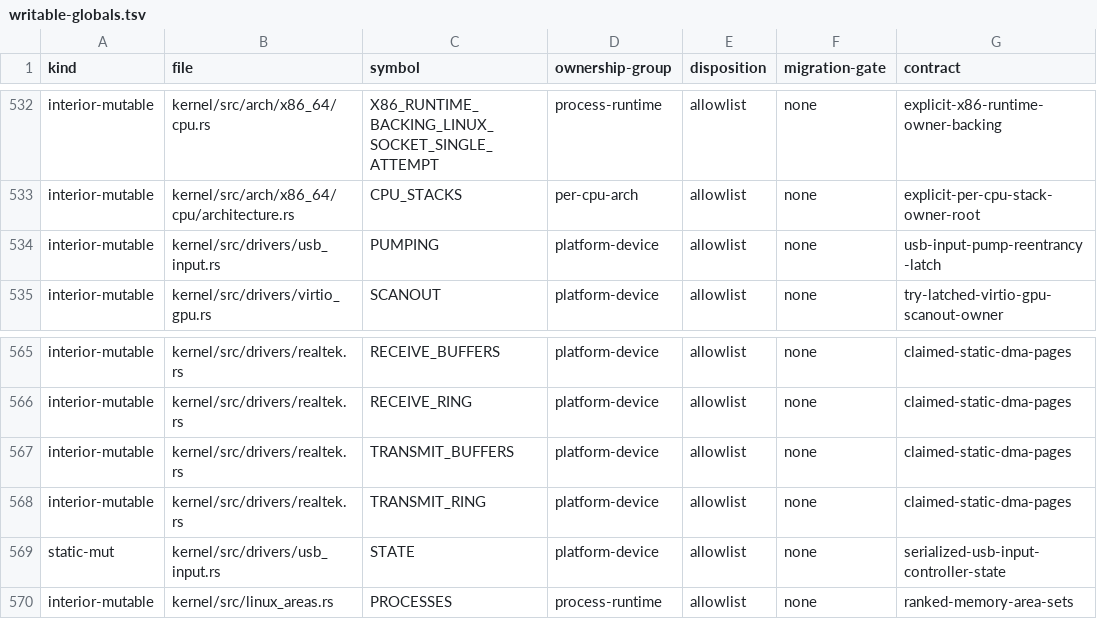
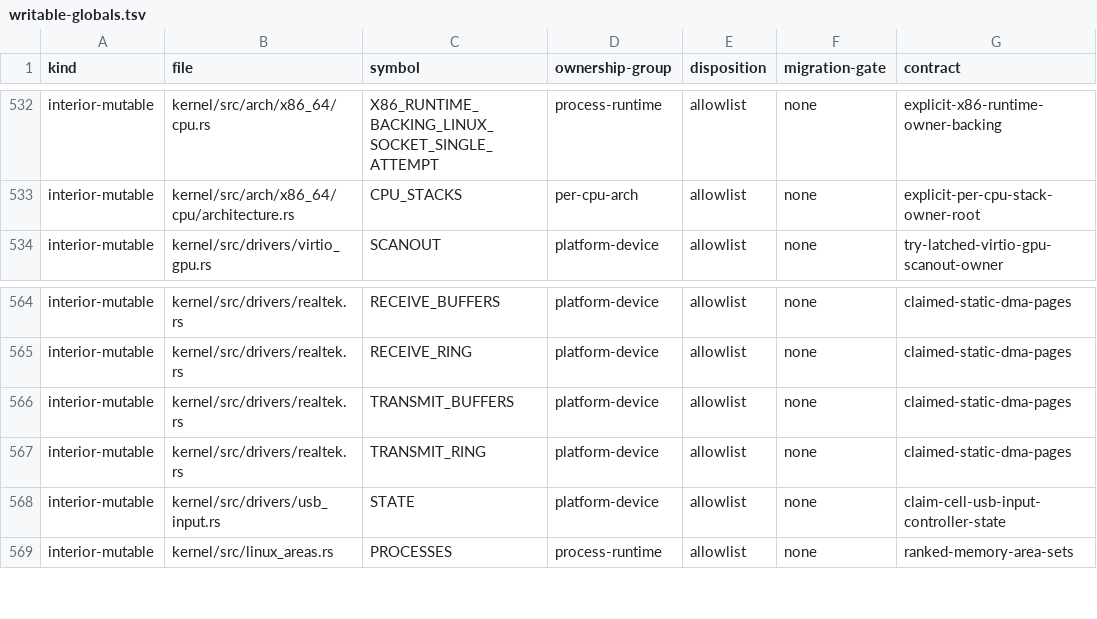
Before and after one commit to rvdende/linox, a TSV file: docs/feedback-hardening/writable-globals.tsv, drawn as a sheet; only a part is shown, gaps mark what is left out.

```diff
--- a/docs/feedback-hardening/writable-globals.tsv
+++ b/docs/feedback-hardening/writable-globals.tsv
@@ -533,3 +533,2 @@ interior-mutable	kernel/src/arch/x86_64/cpu.rs	X86_RUNTIME_BACKING_LINUX_SOCKET_
 interior-mutable	kernel/src/arch/x86_64/cpu/architecture.rs	CPU_STACKS	per-cpu-arch	allowlist	none	explicit-per-cpu-stack-owner-root
-interior-mutable	kernel/src/drivers/usb_input.rs	PUMPING	platform-device	allowlist	none	usb-input-pump-reentrancy-latch
 interior-mutable	kernel/src/drivers/virtio_gpu.rs	SCANOUT	platform-device	allowlist	none	try-latched-virtio-gpu-scanout-owner
@@ -568,3 +567,3 @@ interior-mutable	kernel/src/drivers/realtek.rs	TRANSMIT_BUFFERS	platform-device
 interior-mutable	kernel/src/drivers/realtek.rs	TRANSMIT_RING	platform-device	allowlist	none	claimed-static-dma-pages
-static-mut	kernel/src/drivers/usb_input.rs	STATE	platform-device	allowlist	none	serialized-usb-input-controller-state
+interior-mutable	kernel/src/drivers/usb_input.rs	STATE	platform-device	allowlist	none	claim-cell-usb-input-controller-state
 interior-mutable	kernel/src/linux_areas.rs	PROCESSES	process-runtime	allowlist	none	ranked-memory-area-sets
```
Also changed, not shown: 3 other files.
